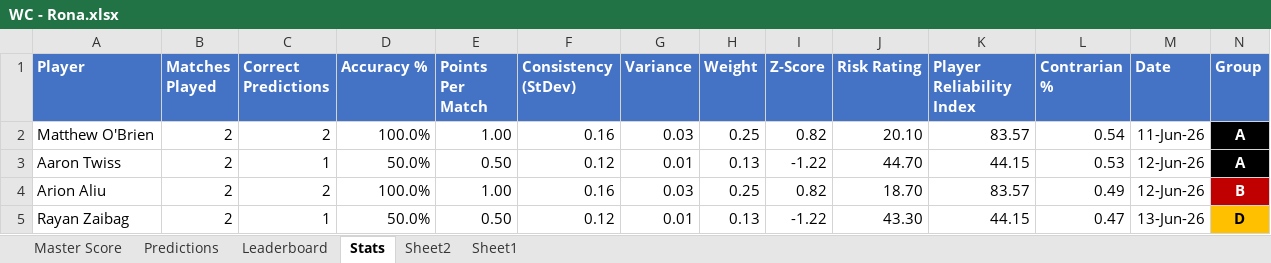
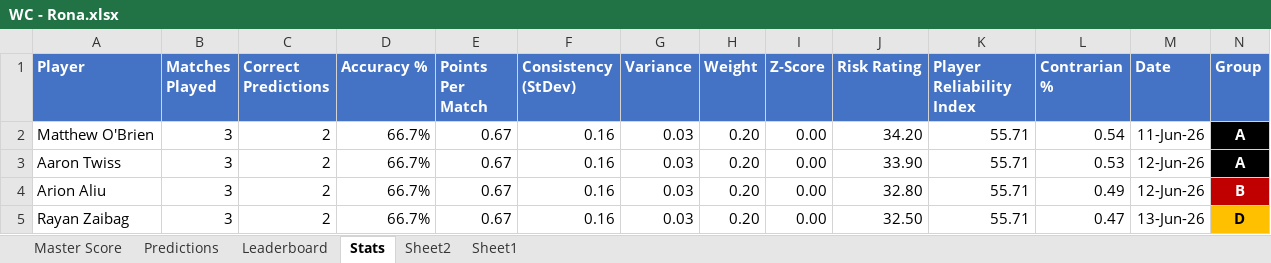
Before and after one commit to maob6302/worldcuppredictions, an Excel workbook: WC - Rona.xlsx, sheet Stats, drawn as a sheet; only a part is shown; values as stored, in another font and other column widths than the file's, no borders; conditional formats not drawn; the diff covers the shown part only; the diff names each change by its address in the sheet, - before the commit and + after, or states it on an @@ line.

```diff
--- a/WC - Rona.xlsx (sheet Stats)
+++ b/WC - Rona.xlsx (sheet Stats)
-B2:B5 (Matches Played): 2
+B2:B5 (Matches Played): 3
-D2 (Accuracy %): 100.0%
+D2 (Accuracy %): 66.7%
-E2 (Points Per Match): 1.00
+E2 (Points Per Match): 0.67
-H2 (Weight): 0.25
+H2 (Weight): 0.20
-I2 (Z-Score): 0.82
+I2 (Z-Score): 0.00
-J2 (Risk Rating): 20.10
+J2 (Risk Rating): 34.20
-K2 (Player Reliability Index): 83.57
+K2 (Player Reliability Index): 55.71
-C3 (Correct Predictions): 1
+C3 (Correct Predictions): 2
-D3 (Accuracy %): 50.0%
+D3 (Accuracy %): 66.7%
-E3 (Points Per Match): 0.50
+E3 (Points Per Match): 0.67
-F3 (Consistency (StDev)): 0.12
+F3 (Consistency (StDev)): 0.16
-G3 (Variance): 0.01
+G3 (Variance): 0.03
-H3 (Weight): 0.13
+H3 (Weight): 0.20
-I3 (Z-Score): -1.22
+I3 (Z-Score): 0.00
-J3 (Risk Rating): 44.70
+J3 (Risk Rating): 33.90
-K3 (Player Reliability Index): 44.15
+K3 (Player Reliability Index): 55.71
-D4 (Accuracy %): 100.0%
+D4 (Accuracy %): 66.7%
-E4 (Points Per Match): 1.00
+E4 (Points Per Match): 0.67
-H4 (Weight): 0.25
+H4 (Weight): 0.20
-I4 (Z-Score): 0.82
+I4 (Z-Score): 0.00
-J4 (Risk Rating): 18.70
+J4 (Risk Rating): 32.80
-K4 (Player Reliability Index): 83.57
+K4 (Player Reliability Index): 55.71
-C5 (Correct Predictions): 1
+C5 (Correct Predictions): 2
-D5 (Accuracy %): 50.0%
+D5 (Accuracy %): 66.7%
-E5 (Points Per Match): 0.50
+E5 (Points Per Match): 0.67
-F5 (Consistency (StDev)): 0.12
+F5 (Consistency (StDev)): 0.16
-G5 (Variance): 0.01
+G5 (Variance): 0.03
-H5 (Weight): 0.13
+H5 (Weight): 0.20
-I5 (Z-Score): -1.22
+I5 (Z-Score): 0.00
-J5 (Risk Rating): 43.30
+J5 (Risk Rating): 32.50
-K5 (Player Reliability Index): 44.15
+K5 (Player Reliability Index): 55.71
```
Also changed, not shown: 7 edited cells elsewhere in this sheet, sheet Sheet2, sheet Leaderboard, sheet Predictions, sheet Master Score, formulas that keep their value.
